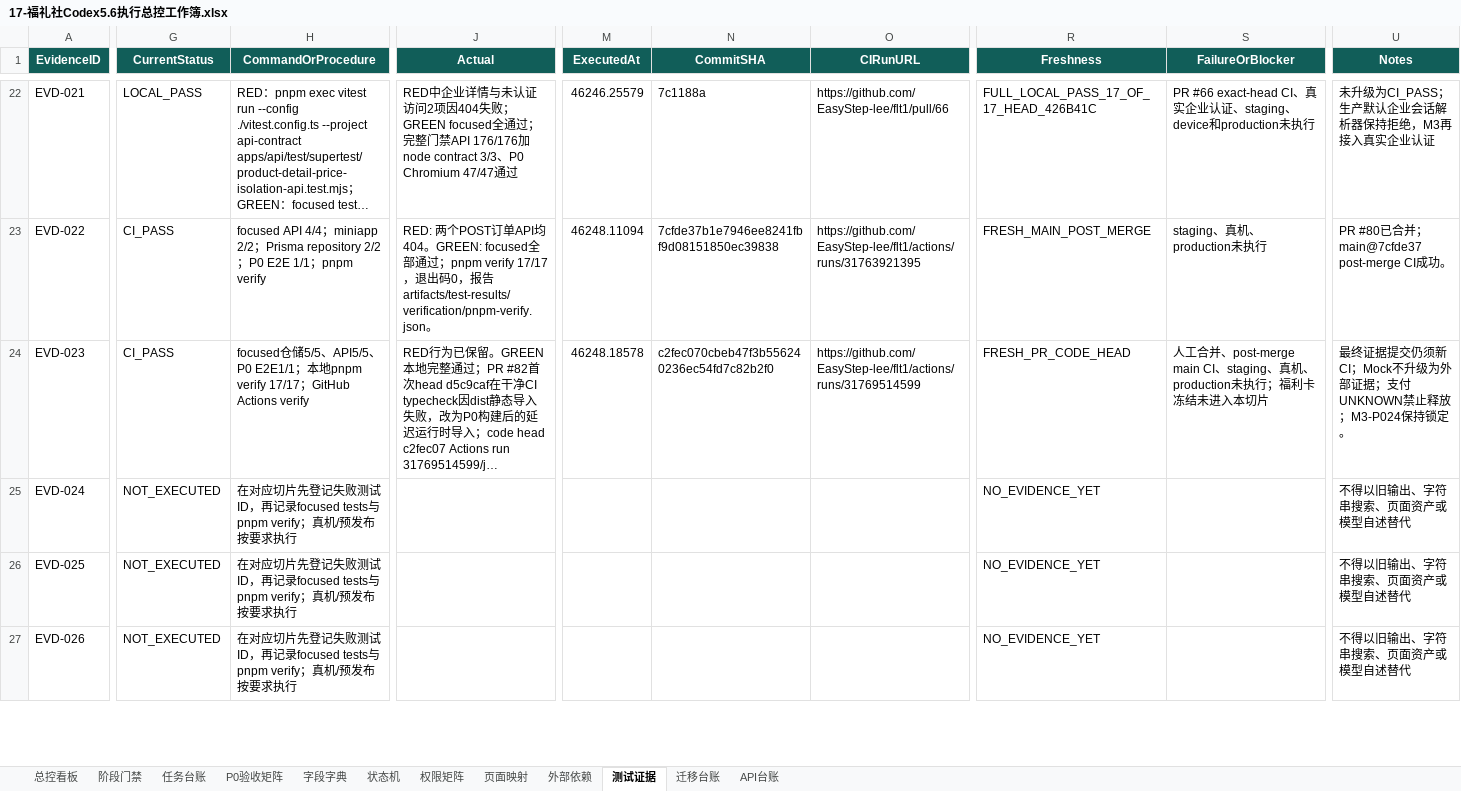
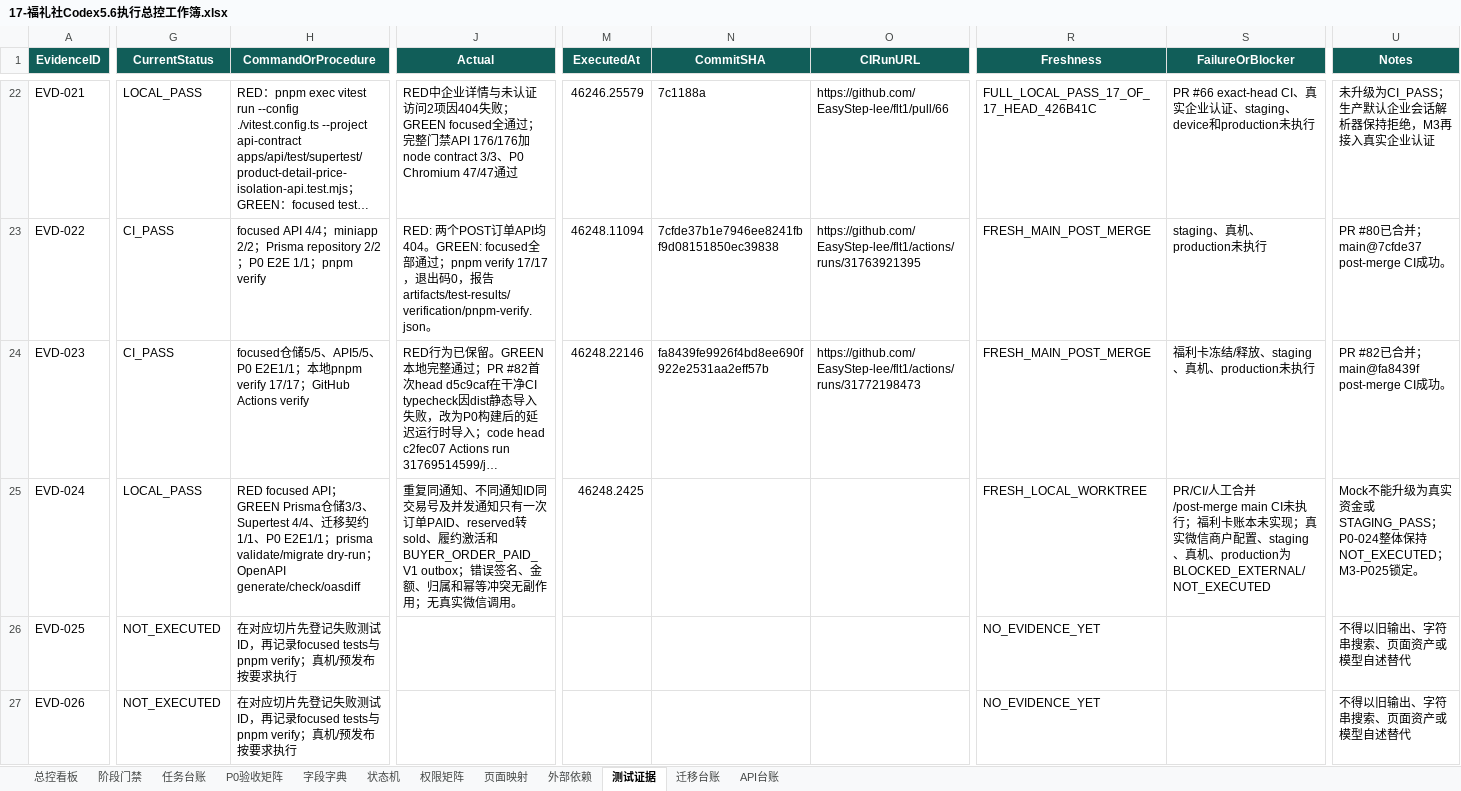
Before and after one commit to EasyStep-lee/flt1, an Excel workbook: 福礼社Codex5.6开发执行包V1.1/17-福礼社Codex5.6执行总控工作簿.xlsx, sheet 测试证据, drawn as a sheet; only a part is shown, gaps mark what is left out; long unchanged cells end in …; values as stored, in another font and other column widths than the file's, no borders; conditional formats and table styles not drawn; the diff covers the shown part only; the diff names each change by its address in the sheet, - before the commit and + after, or states it on an @@ line.

```diff
--- a/福礼社Codex5.6开发执行包V1.1/17-福礼社Codex5.6执行总控工作簿.xlsx (sheet 测试证据)
+++ b/福礼社Codex5.6开发执行包V1.1/17-福礼社Codex5.6执行总控工作簿.xlsx (sheet 测试证据)
-M24 (ExecutedAt): 46248.18578
+M24 (ExecutedAt): 46248.22146
-N24 (CommitSHA): c2fec070cbeb47f3b556240236ec54fd7c82b2f0
+N24 (CommitSHA): fa8439fe9926f4bd8ee690f922e2531aa2eff57b
-O24 (CIRunURL): https://github.com/EasyStep-lee/flt1/actions/runs/31769514599
+O24 (CIRunURL): https://github.com/EasyStep-lee/flt1/actions/runs/31772198473
-R24 (Freshness): FRESH_PR_CODE_HEAD
+R24 (Freshness): FRESH_MAIN_POST_MERGE
-S24 (FailureOrBlocker): 人工合并、post-merge main CI、staging、真机、production未执行；福利卡冻结未进入本切片
+S24 (FailureOrBlocker): 福利卡冻结/释放、staging、真机、production未执行
-U24 (Notes): 最终证据提交仍须新CI；Mock不升级为外部证据；支付UNKNOWN禁止释放；M3-P024保持锁定。
+U24 (Notes): PR #82已合并；main@fa8439f post-merge CI成功。
-G25 (CurrentStatus): NOT_EXECUTED
+G25 (CurrentStatus): LOCAL_PASS
-H25 (CommandOrProcedure): 在对应切片先登记失败测试ID，再记录focused tests与pnpm verify；真机/预发布按要求执行
+H25 (CommandOrProcedure): RED focused API；GREEN Prisma仓储3/3、Supertest 4/4、迁移契约1/1、P0 E2E1/1；prisma validate/migrate dry-run；OpenAPI generate/check/oasdiff
-J25 (Actual): (empty)
+J25 (Actual): 重复同通知、不同通知ID同交易号及并发通知只有一次订单PAID、reserved转sold、履约激活和BUYER_ORDER_PAID_V1 outbox；错误签名、金额、归属和幂等冲突无副作用；无真实微信调用。
-M25 (ExecutedAt): (empty)
+M25 (ExecutedAt): 46248.2425
-R25 (Freshness): NO_EVIDENCE_YET
+R25 (Freshness): FRESH_LOCAL_WORKTREE
-S25 (FailureOrBlocker): (empty)
+S25 (FailureOrBlocker): PR/CI/人工合并/post-merge main CI未执行；福利卡账本未实现；真实微信商户配置、staging、真机、production为BLOCKED_EXTERNAL/NOT_EXECUTED
-U25 (Notes): 不得以旧输出、字符串搜索、页面资产或模型自述替代
+U25 (Notes): Mock不能升级为真实资金或STAGING_PASS；P0-024整体保持NOT_EXECUTED；M3-P025锁定。
```
Also changed, not shown: 3 edited cells elsewhere in this sheet, sheet 迁移台账, sheet API台账, sheet 任务台账, sheet P0验收矩阵, sheet 总控看板, sheet 阶段门禁, 29 other files.
